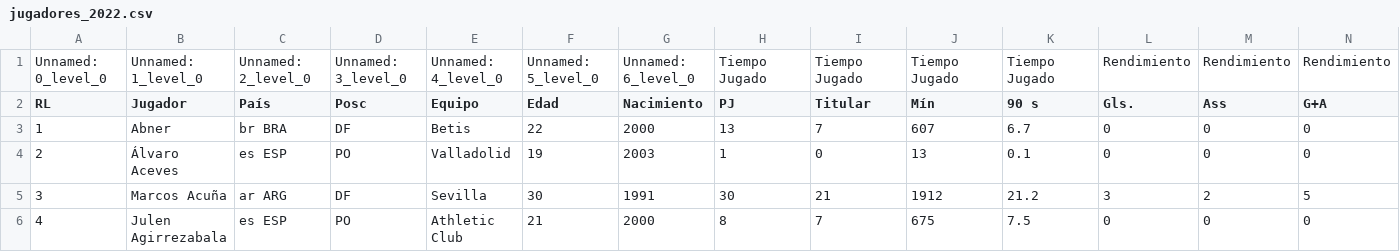
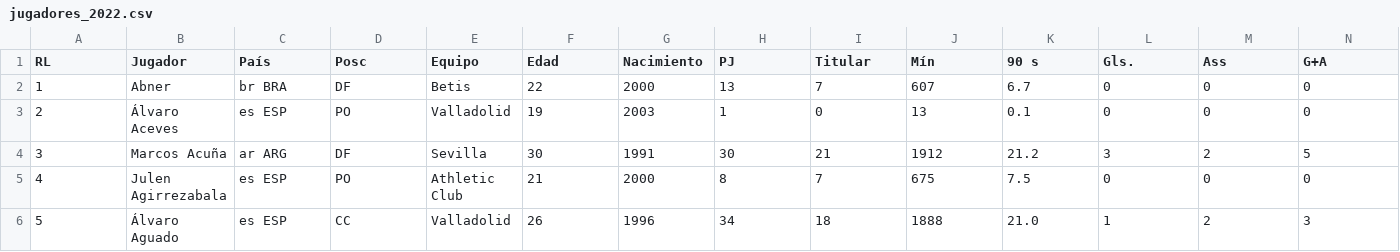
Before and after one commit to Matimengot/Proyecto-Final, a CSV file: csv/csv_raw/jugadores_2022.csv, drawn as a sheet; only a part is shown; the shorter side is filled out with more unchanged rows; rows hold the shown columns only; the diff names each change by its address in the sheet, - before the commit and + after, or states it on an @@ line.

```diff
--- a/csv/csv_raw/jugadores_2022.csv
+++ b/csv/csv_raw/jugadores_2022.csv
-row 1: Unnamed: 0_level_0 | Unnamed: 1_level_0 | Unnamed: 2_level_0 | Unnamed: 3_level_0 | Unnamed: 4_level_0 | Unnamed: 5_level_0 | Unnamed: 6_level_0 | Tiempo Jugado | Tiempo Jugado | Tiempo Jugado | Tiempo Jugado | Rendimiento | Rendimiento | Rendimiento
```
Also changed, not shown: 7 other files.
